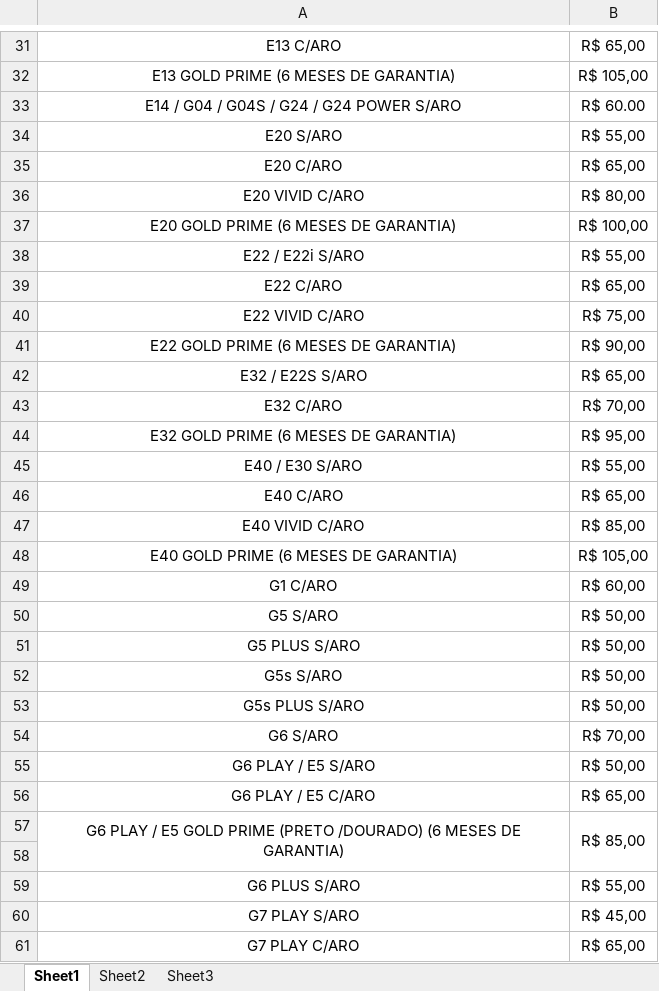
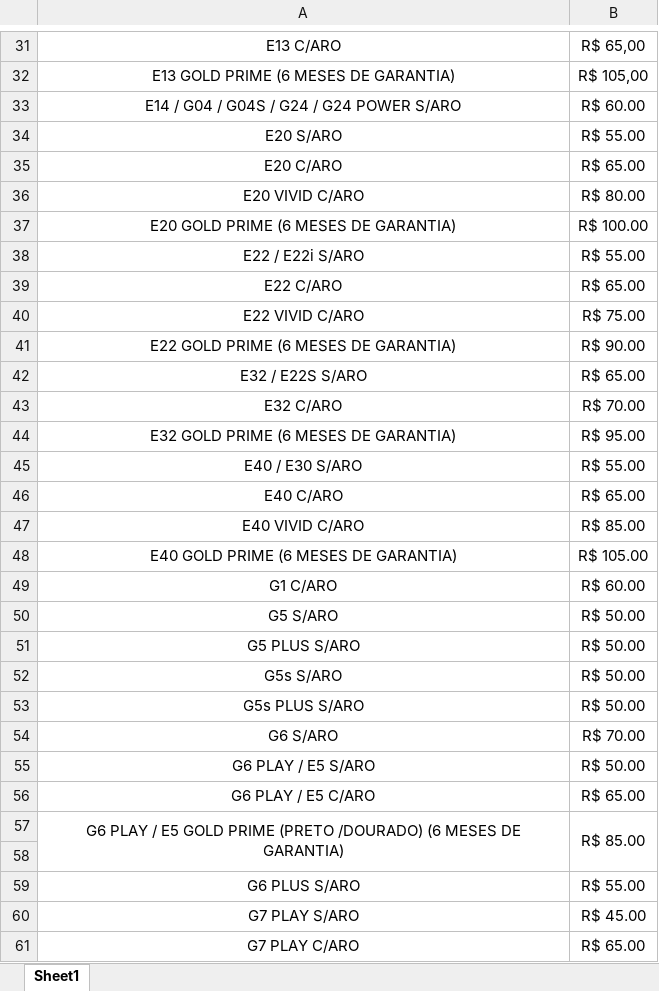
Before and after one commit to tonilsonmanoel/extrair_dados_tabela, an Excel workbook: tabelas_template/DISPLAY MOTOROLA.xlsx, sheet Sheet1, drawn as a sheet; only a part is shown, gaps mark what is left out; values as stored, in another font and other column widths than the file's, no borders; the diff covers the shown part only; the diff names each change by its address in the sheet, - before the commit and + after, or states it on an @@ line.

Commit message:
feat: Atualizacao tabelas

```diff
--- a/tabelas_template/DISPLAY MOTOROLA.xlsx (sheet Sheet1)
+++ b/tabelas_template/DISPLAY MOTOROLA.xlsx (sheet Sheet1)
-sheet tab: Sheet2
-sheet tab: Sheet3
-B34: R$ 55,00
+B34: R$ 55.00
-B35: R$ 65,00
+B35: R$ 65.00
-B36: R$ 80,00
+B36: R$ 80.00
-B37: R$ 100,00
+B37: R$ 100.00
-B38: R$ 55,00
+B38: R$ 55.00
-B39: R$ 65,00
+B39: R$ 65.00
-B40: R$ 75,00
+B40: R$ 75.00
-B41: R$ 90,00
+B41: R$ 90.00
-B42: R$ 65,00
+B42: R$ 65.00
-B43: R$ 70,00
+B43: R$ 70.00
-B44: R$ 95,00
+B44: R$ 95.00
-B45: R$ 55,00
+B45: R$ 55.00
-B46: R$ 65,00
+B46: R$ 65.00
-B47: R$ 85,00
+B47: R$ 85.00
-B48: R$ 105,00
+B48: R$ 105.00
-B49: R$ 60,00
+B49: R$ 60.00
-B50:B53: R$ 50,00
+B50:B53: R$ 50.00
-B54: R$ 70,00
+B54: R$ 70.00
-B55: R$ 50,00
+B55: R$ 50.00
-B56: R$ 65,00
+B56: R$ 65.00
-B57: R$ 85,00
+B57: R$ 85.00
-B59: R$ 55,00
+B59: R$ 55.00
-B60: R$ 45,00
+B60: R$ 45.00
-B61: R$ 65,00
+B61: R$ 65.00
```
Also changed, not shown: 117 added rows and 55 edited cells elsewhere in this sheet, tabelas_template/DISPLAY IPHONE.xlsx, tabelas_template/DISPLAY LENOVO.xlsx, 10 other files.
